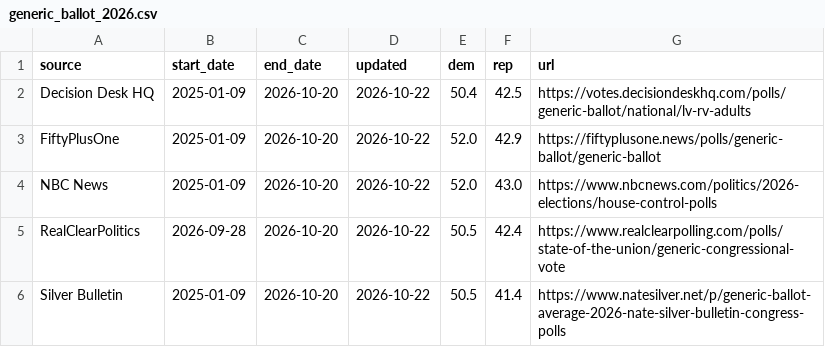
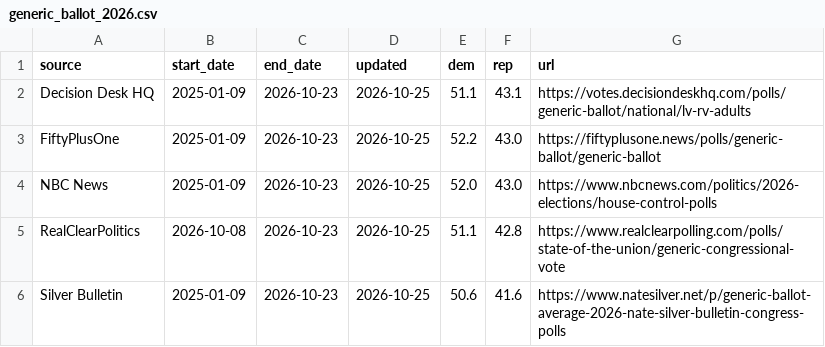
Before and after one commit to M3RK888/PolTracker, a CSV file: data/generic_ballot_2026.csv, drawn as a sheet.

```diff
--- a/data/generic_ballot_2026.csv
+++ b/data/generic_ballot_2026.csv
@@ -1,6 +1,6 @@
 source,start_date,end_date,updated,dem,rep,url
-Decision Desk HQ,2025-01-09,2026-10-20,2026-10-22,50.4,42.5,https://votes.decisiondeskhq.com/polls/generic-ballot/national/lv-rv-adults
-FiftyPlusOne,2025-01-09,2026-10-20,2026-10-22,52.0,42.9,https://fiftyplusone.news/polls/generic-ballot/generic-ballot
-NBC News,2025-01-09,2026-10-20,2026-10-22,52.0,43.0,https://www.nbcnews.com/politics/2026-elections/house-control-polls
-RealClearPolitics,2026-09-28,2026-10-20,2026-10-22,50.5,42.4,https://www.realclearpolling.com/polls/state-of-the-union/generic-congressional-vote
-Silver Bulletin,2025-01-09,2026-10-20,2026-10-22,50.5,41.4,https://www.natesilver.net/p/generic-ballot-average-2026-nate-silver-bulletin-congress-polls
+Decision Desk HQ,2025-01-09,2026-10-23,2026-10-25,51.1,43.1,https://votes.decisiondeskhq.com/polls/generic-ballot/national/lv-rv-adults
+FiftyPlusOne,2025-01-09,2026-10-23,2026-10-25,52.2,43.0,https://fiftyplusone.news/polls/generic-ballot/generic-ballot
+NBC News,2025-01-09,2026-10-23,2026-10-25,52.0,43.0,https://www.nbcnews.com/politics/2026-elections/house-control-polls
+RealClearPolitics,2026-10-08,2026-10-23,2026-10-25,51.1,42.8,https://www.realclearpolling.com/polls/state-of-the-union/generic-congressional-vote
+Silver Bulletin,2025-01-09,2026-10-23,2026-10-25,50.6,41.6,https://www.natesilver.net/p/generic-ballot-average-2026-nate-silver-bulletin-congress-polls
```
Also changed, not shown: data/forecast_history.csv, data/markets.csv, 12 other files.
